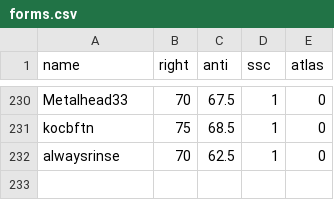
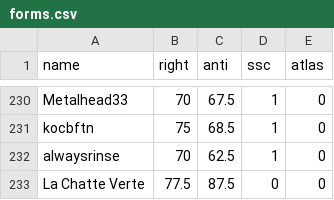
Before and after one commit to Enopoletus/quiz, a CSV file: forms.csv, drawn as a sheet; only a part is shown, gaps mark what is left out; the diff names each change by its address in the sheet, - before the commit and + after, or states it on an @@ line.

Commit message:
Update forms.csv

```diff
--- a/forms.csv
+++ b/forms.csv
+row 233: La Chatte Verte | 77.5 | 87.5 | 0 | 0
```
